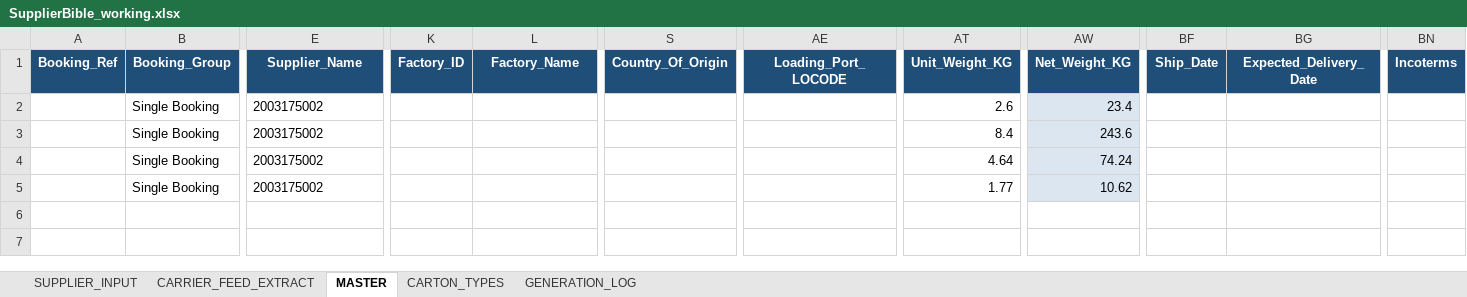
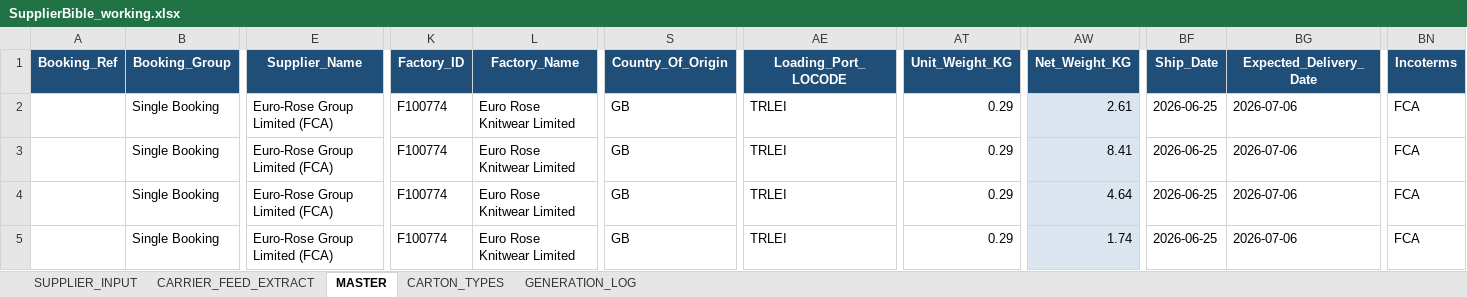
Before and after one commit to asos-elamathipandian/CarrierBooking_SCC_Stub, an Excel workbook: bible/SupplierBible_working.xlsx, sheet MASTER, drawn as a sheet; only a part is shown, gaps mark what is left out; values as stored, in another font and other column widths than the file's, no borders; the diff names each change by its address in the sheet, - before the commit and + after, or states it on an @@ line.

```diff
--- a/bible/SupplierBible_working.xlsx (sheet MASTER)
+++ b/bible/SupplierBible_working.xlsx (sheet MASTER)
-E2:E5 (Supplier_Name): 2003175002
+E2:E5 (Supplier_Name): Euro-Rose Group Limited (FCA)
-K2:K5 (Factory_ID): (empty)
+K2:K5 (Factory_ID): F100774
-L2:L5 (Factory_Name): (empty)
+L2:L5 (Factory_Name): Euro Rose Knitwear Limited
-S2:S5 (Country_Of_Origin): (empty)
+S2:S5 (Country_Of_Origin): GB
-AE2:AE5 (Loading_Port_LOCODE): (empty)
+AE2:AE5 (Loading_Port_LOCODE): TRLEI
-AT2 (Unit_Weight_KG): 2.6
+AT2 (Unit_Weight_KG): 0.29
-AW2 (Net_Weight_KG): 23.4
+AW2 (Net_Weight_KG): 2.61
-BF2:BF5 (Ship_Date): (empty)
+BF2:BF5 (Ship_Date): 2026-06-25
-BG2:BG5 (Expected_Delivery_Date): (empty)
+BG2:BG5 (Expected_Delivery_Date): 2026-07-06
-BN2:BN5 (Incoterms): (empty)
+BN2:BN5 (Incoterms): FCA
-AT3 (Unit_Weight_KG): 8.4
+AT3 (Unit_Weight_KG): 0.29
-AW3 (Net_Weight_KG): 243.6
+AW3 (Net_Weight_KG): 8.41
-AT4 (Unit_Weight_KG): 4.64
+AT4 (Unit_Weight_KG): 0.29
-AW4 (Net_Weight_KG): 74.24
+AW4 (Net_Weight_KG): 4.64
-AT5 (Unit_Weight_KG): 1.77
+AT5 (Unit_Weight_KG): 0.29
-AW5 (Net_Weight_KG): 10.62
+AW5 (Net_Weight_KG): 1.74
```
Also changed, not shown: sheet CARRIER_FEED_EXTRACT, sheet SUPPLIER_INPUT, 7 other files.
